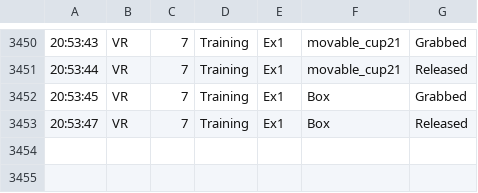
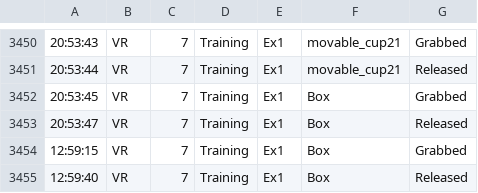
Before and after one commit to ramkikumars/ScaffoldingVR, a CSV file: Assets/Player Data/PlayerLog.csv, drawn as a sheet; only a part is shown, gaps mark what is left out; the diff names each change by its address in the sheet, - before the commit and + after, or states it on an @@ line.

```diff
--- a/Assets/Player Data/PlayerLog.csv
+++ b/Assets/Player Data/PlayerLog.csv
+row 3454: 12:59:15 | VR | 7 | Training | Ex1 | Box | Grabbed
+row 3455: 12:59:40 | VR | 7 | Training | Ex1 | Box | Released
```
Also changed, not shown: 17 other files.
